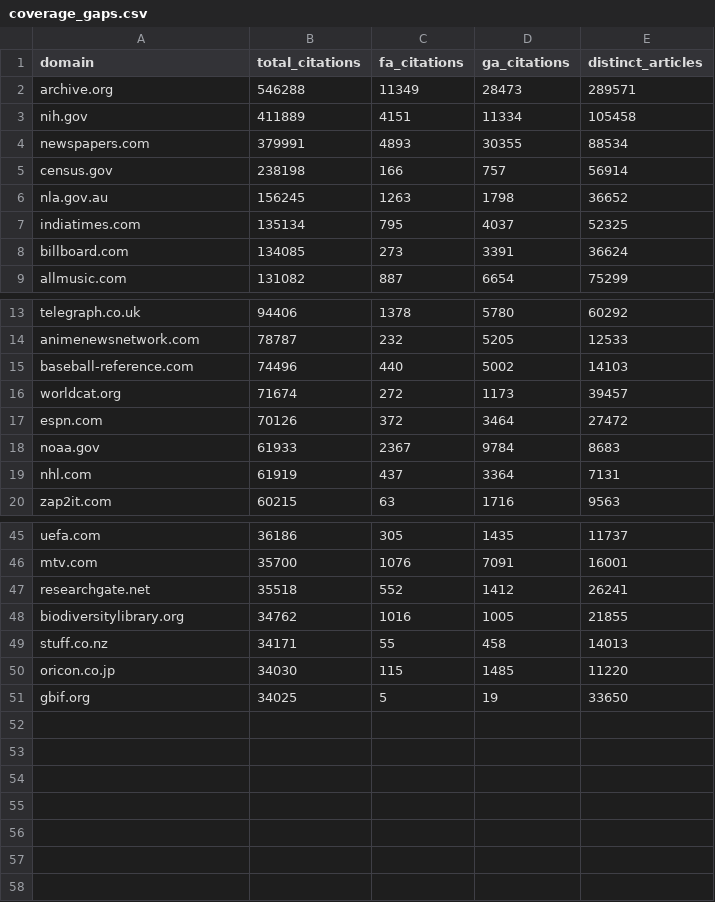
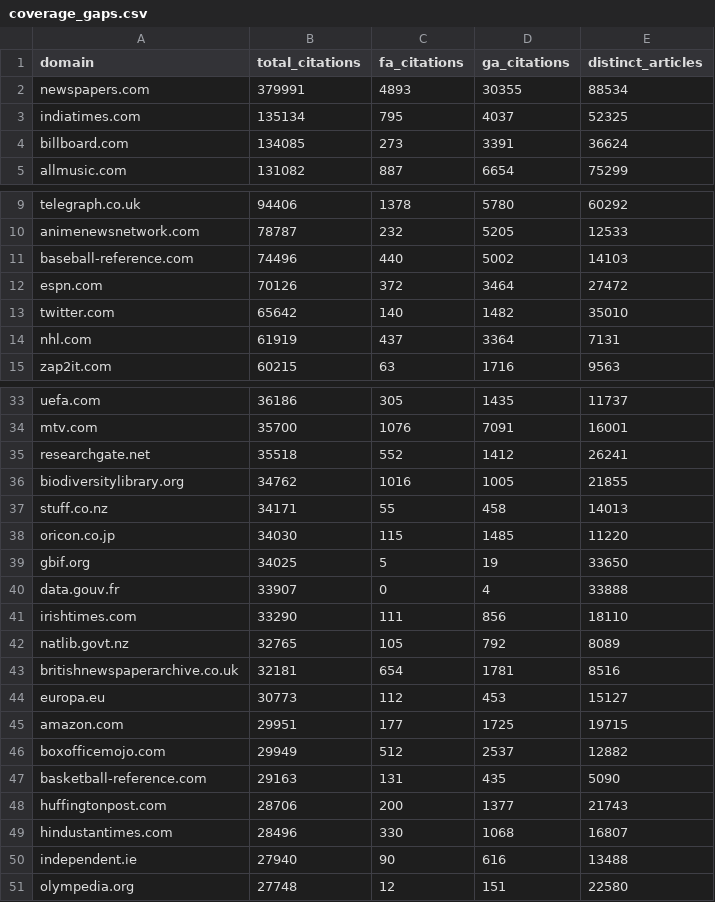
Before and after one commit to kynoptic/wikipedia-reliable-sources, a CSV file: outputs/coverage_gaps.csv, drawn as a sheet; only a part is shown, gaps mark what is left out; removed rows and columns are numbered as before the commit, all else as after; the diff covers the shown part only; the diff names each change by its address in the sheet, - before the commit and + after, or states it on an @@ line.

```diff
--- a/outputs/coverage_gaps.csv
+++ b/outputs/coverage_gaps.csv
-row 2: archive.org | 546288 | 11349 | 28473 | 289571
-row 3: nih.gov | 411889 | 4151 | 11334 | 105458
-row 5: census.gov | 238198 | 166 | 757 | 56914
-row 6: nla.gov.au | 156245 | 1263 | 1798 | 36652
-row 16: worldcat.org | 71674 | 272 | 1173 | 39457
-row 18: noaa.gov | 61933 | 2367 | 9784 | 8683
+row 13: twitter.com | 65642 | 140 | 1482 | 35010
+row 40: data.gouv.fr | 33907 | 0 | 4 | 33888
+row 41: irishtimes.com | 33290 | 111 | 856 | 18110
+row 42: natlib.govt.nz | 32765 | 105 | 792 | 8089
+row 43: britishnewspaperarchive.co.uk | 32181 | 654 | 1781 | 8516
+row 44: europa.eu | 30773 | 112 | 453 | 15127
+row 45: amazon.com | 29951 | 177 | 1725 | 19715
+row 46: boxofficemojo.com | 29949 | 512 | 2537 | 12882
+row 47: basketball-reference.com | 29163 | 131 | 435 | 5090
+row 48: huffingtonpost.com | 28706 | 200 | 1377 | 21743
+row 49: hindustantimes.com | 28496 | 330 | 1068 | 16807
+row 50: independent.ie | 27940 | 90 | 616 | 13488
+row 51: olympedia.org | 27748 | 12 | 151 | 22580
```
Also changed, not shown: 7 removed rows elsewhere in this file, outputs/red_flags.csv, outputs/reliability_ranking.csv, 3 other files.
